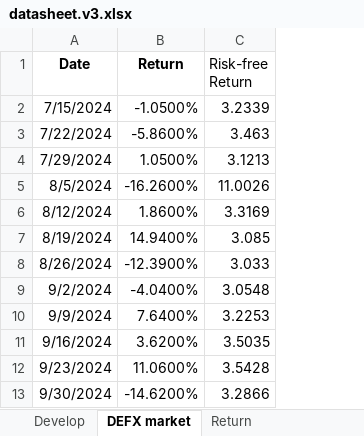
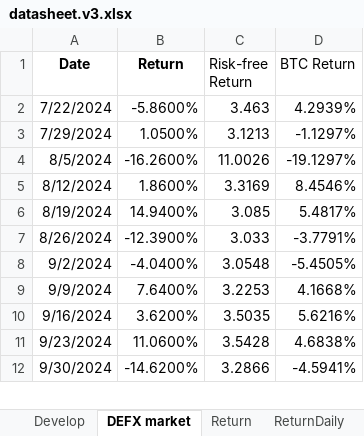
Before and after one commit to Vsourire/Zhengyu-Chen, an Excel workbook: datasheet.v3.xlsx, sheet DEFX market, drawn as a sheet; only a part is shown; values as stored, in another font and other column widths than the file's, no borders; removed rows and columns are numbered as before the commit, all else as after; the diff names each change by its address in the sheet, - before the commit and + after, or states it on an @@ line.

```diff
--- a/datasheet.v3.xlsx (sheet DEFX market)
+++ b/datasheet.v3.xlsx (sheet DEFX market)
+sheet tab: ReturnDaily
+column D (BTC Return), rows 2-12: 4.2939% | -1.1297% | -19.1297% | 8.4546% | 5.4817% | -3.7791% | -5.4505% | 4.1668% | 5.6216% | 4.6838% | -4.5941%
-row 2: 7/15/2024 | -1.0500% | 3.2339
```
Also changed, not shown: Single DAO Result/ARB results_output.xlsx, Single DAO Result/OP results_output.xlsx, 11 other files.
